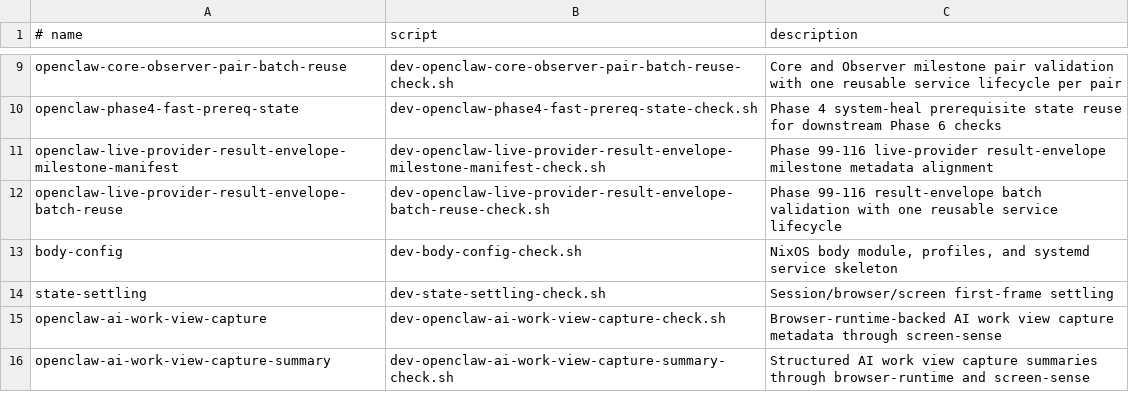
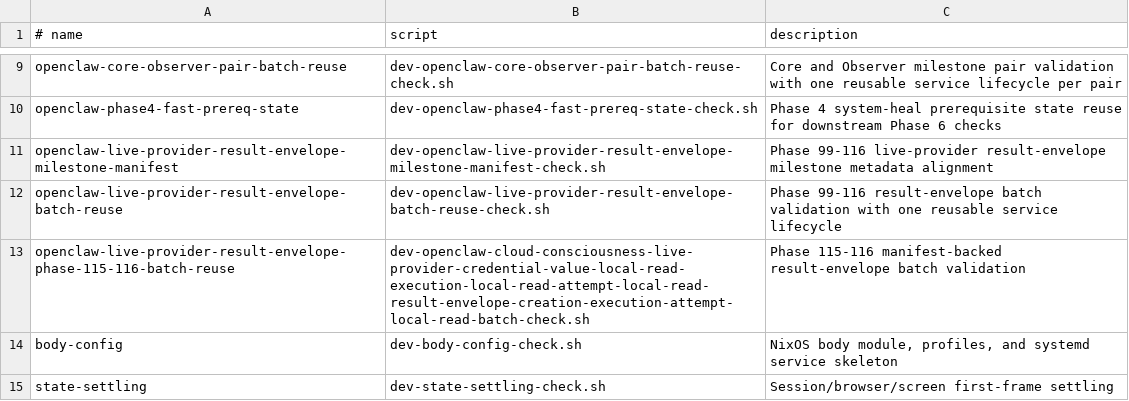
Before and after one commit to EdVulcan/OpenClaw_On_NixOS, a TSV file: nix/scripts/dev-milestone-checks.tsv, drawn as a sheet; only a part is shown, gaps mark what is left out; the shorter side is filled out with more unchanged rows.

Commit message:
Register manifest-backed 115 116 batch

```diff
--- a/nix/scripts/dev-milestone-checks.tsv
+++ b/nix/scripts/dev-milestone-checks.tsv
@@ -12,2 +12,3 @@ openclaw-live-provider-result-envelope-milestone-manifest	dev-openclaw-live-prov
 openclaw-live-provider-result-envelope-batch-reuse	dev-openclaw-live-provider-result-envelope-batch-reuse-check.sh	Phase 99-116 result-envelope batch validation with one reusable service lifecycle
+openclaw-live-provider-result-envelope-phase-115-116-batch-reuse	dev-openclaw-cloud-consciousness-live-provider-credential-value-local-read-execution-local-read-attempt-local-read-result-envelope-creation-execution-attempt-local-read-batch-check.sh	Phase 115-116 manifest-backed result-envelope batch validation
 body-config	dev-body-config-check.sh	NixOS body module, profiles, and systemd service skeleton
```
Also changed, not shown: 3 other files.
